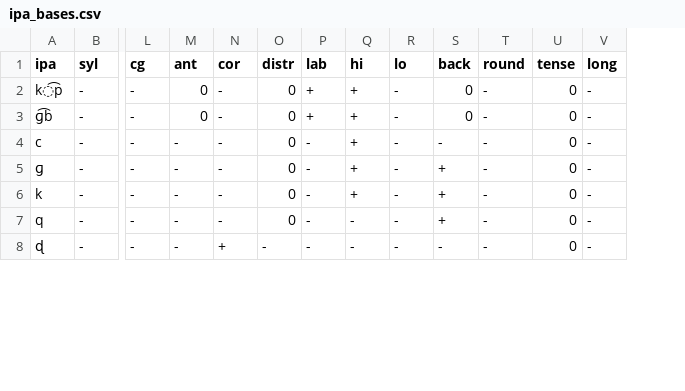
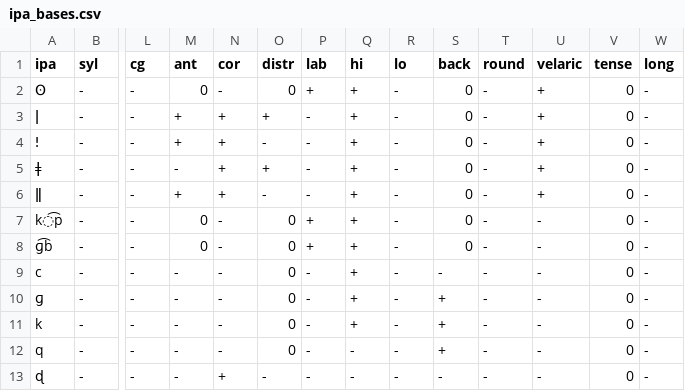
Before and after one commit to dmort27/panphon, a CSV file: panphon/data/ipa_bases.csv, drawn as a sheet; only a part is shown, gaps mark what is left out; addresses are those after the commit; rows hold the shown columns only; the diff names each change by its address in the sheet, - before the commit and + after, or states it on an @@ line.

```diff
--- a/panphon/data/ipa_bases.csv
+++ b/panphon/data/ipa_bases.csv
+column U (velaric), rows 7-13: all -
+row 2: ʘ | - | - | 0 | - | 0 | + | + | - | 0 | - | + | 0 | -
+row 3: ǀ | - | - | + | + | + | - | + | - | 0 | - | + | 0 | -
+row 4: ǃ | - | - | + | + | - | - | + | - | 0 | - | + | 0 | -
+row 5: ǂ | - | - | - | + | + | - | + | - | 0 | - | + | 0 | -
+row 6: ǁ | - | - | + | + | - | - | + | - | 0 | - | + | 0 | -
```
Also changed, not shown: 1 other file.
